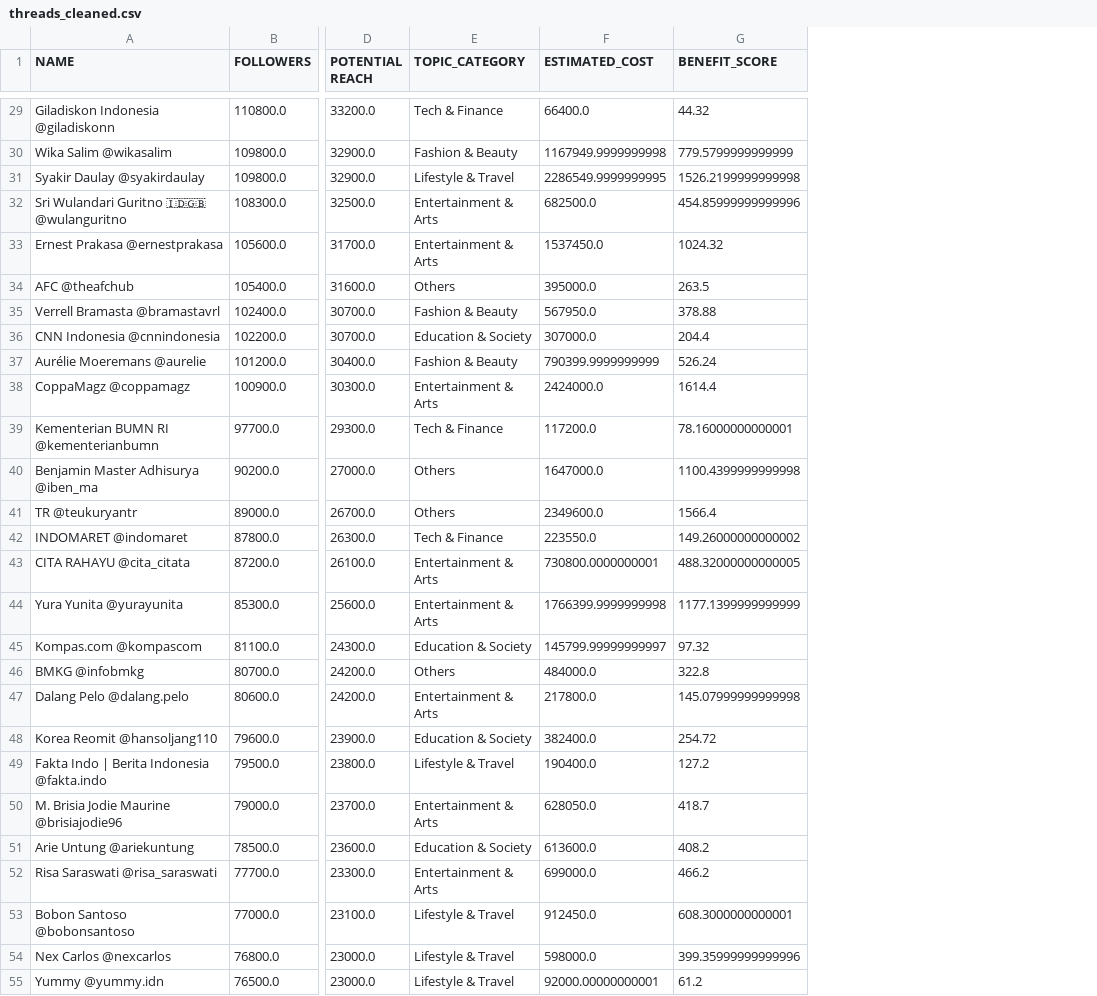
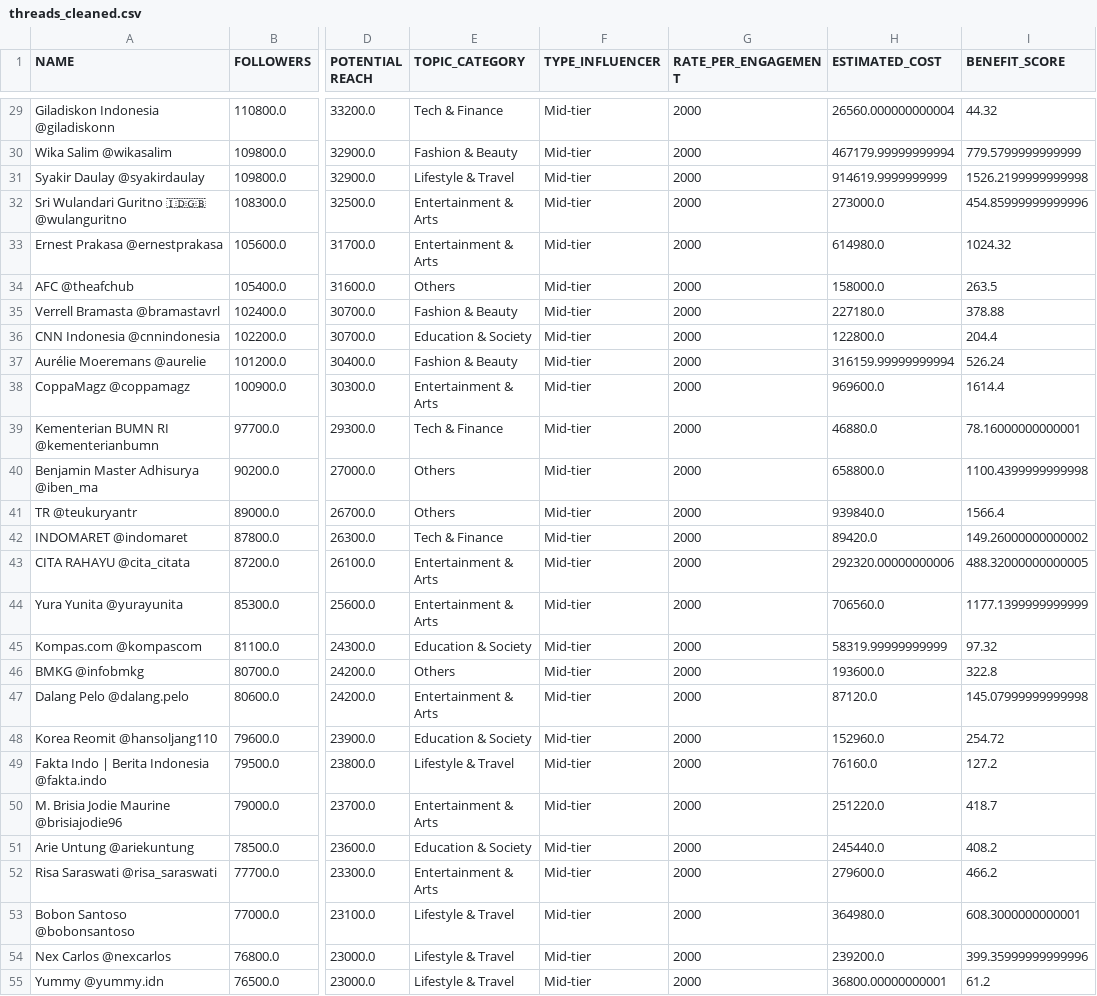
Before and after one commit to zakiBAEEE/Tugas-Akhir-Strategi-Algoritmik, a CSV file: data/fix/threads_cleaned.csv, drawn as a sheet; only a part is shown, gaps mark what is left out; addresses are those after the commit; the diff covers the shown part only; the diff names each change by its address in the sheet, - before the commit and + after, or states it on an @@ line.

Commit message:
Add rate per engagement column in dataset

```diff
--- a/data/fix/threads_cleaned.csv
+++ b/data/fix/threads_cleaned.csv
+column F (TYPE_INFLUENCER), rows 29-55: all Mid-tier
+column G (RATE_PER_ENGAGEMENT), rows 29-55: all 2000
-H29 (ESTIMATED_COST): 66400.0
+H29 (ESTIMATED_COST): 26560.000000000004
-H30 (ESTIMATED_COST): 1167949.9999999998
+H30 (ESTIMATED_COST): 467179.99999999994
-H31 (ESTIMATED_COST): 2286549.9999999995
+H31 (ESTIMATED_COST): 914619.9999999999
-H32 (ESTIMATED_COST): 682500.0
+H32 (ESTIMATED_COST): 273000.0
-H33 (ESTIMATED_COST): 1537450.0
+H33 (ESTIMATED_COST): 614980.0
-H34 (ESTIMATED_COST): 395000.0
+H34 (ESTIMATED_COST): 158000.0
-H35 (ESTIMATED_COST): 567950.0
+H35 (ESTIMATED_COST): 227180.0
-H36 (ESTIMATED_COST): 307000.0
+H36 (ESTIMATED_COST): 122800.0
-H37 (ESTIMATED_COST): 790399.9999999999
+H37 (ESTIMATED_COST): 316159.99999999994
-H38 (ESTIMATED_COST): 2424000.0
+H38 (ESTIMATED_COST): 969600.0
-H39 (ESTIMATED_COST): 117200.0
+H39 (ESTIMATED_COST): 46880.0
-H40 (ESTIMATED_COST): 1647000.0
+H40 (ESTIMATED_COST): 658800.0
-H41 (ESTIMATED_COST): 2349600.0
+H41 (ESTIMATED_COST): 939840.0
-H42 (ESTIMATED_COST): 223550.0
+H42 (ESTIMATED_COST): 89420.0
-H43 (ESTIMATED_COST): 730800.0000000001
+H43 (ESTIMATED_COST): 292320.00000000006
-H44 (ESTIMATED_COST): 1766399.9999999998
+H44 (ESTIMATED_COST): 706560.0
-H45 (ESTIMATED_COST): 145799.99999999997
+H45 (ESTIMATED_COST): 58319.99999999999
-H46 (ESTIMATED_COST): 484000.0
+H46 (ESTIMATED_COST): 193600.0
-H47 (ESTIMATED_COST): 217800.0
+H47 (ESTIMATED_COST): 87120.0
-H48 (ESTIMATED_COST): 382400.0
+H48 (ESTIMATED_COST): 152960.0
-H49 (ESTIMATED_COST): 190400.0
+H49 (ESTIMATED_COST): 76160.0
-H50 (ESTIMATED_COST): 628050.0
+H50 (ESTIMATED_COST): 251220.0
-H51 (ESTIMATED_COST): 613600.0
+H51 (ESTIMATED_COST): 245440.0
-H52 (ESTIMATED_COST): 699000.0
+H52 (ESTIMATED_COST): 279600.0
-H53 (ESTIMATED_COST): 912450.0
+H53 (ESTIMATED_COST): 364980.0
-H54 (ESTIMATED_COST): 598000.0
+H54 (ESTIMATED_COST): 239200.0
-H55 (ESTIMATED_COST): 92000.00000000001
+H55 (ESTIMATED_COST): 36800.00000000001
```
Also changed, not shown: 69 edited cells elsewhere in this file, data/fix/instagram_cleaned.csv, 2 other files.
